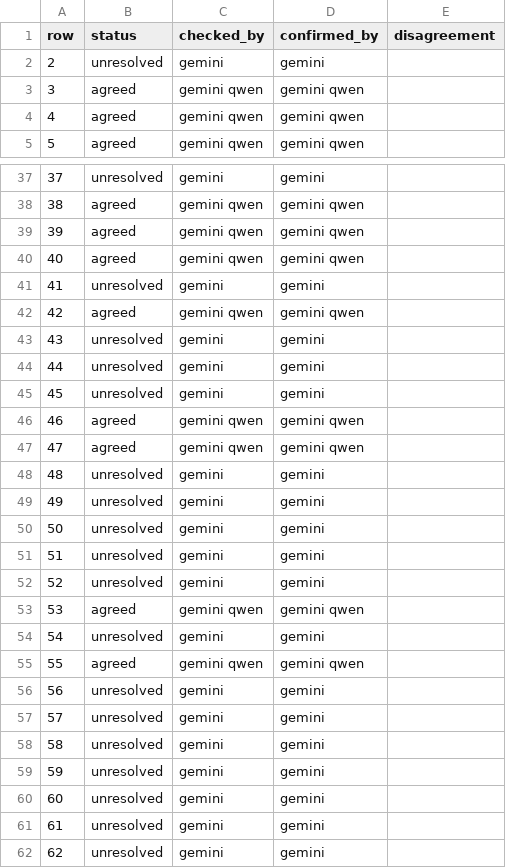
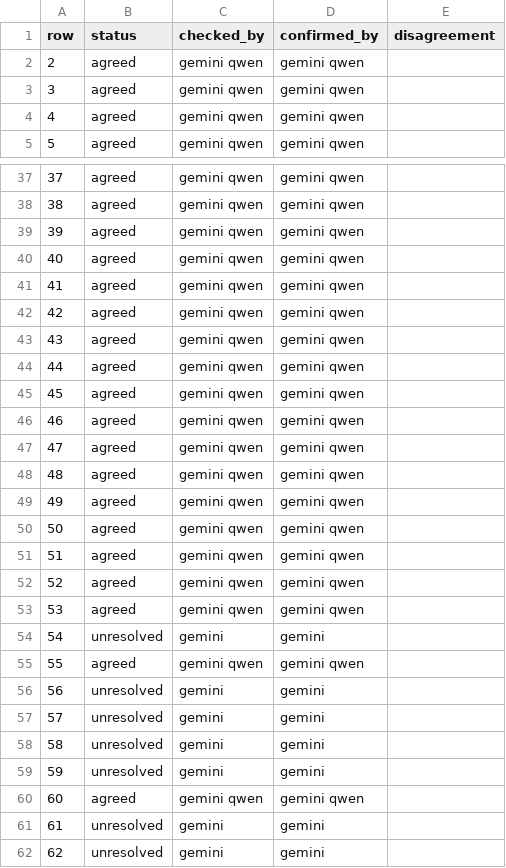
Before and after one commit to gremlindj11-ship-it/mess-app, a CSV file: content/open/aortic-stenosis/consensus.csv, drawn as a sheet; only a part is shown, gaps mark what is left out; the diff covers the shown part only.

```diff
--- a/content/open/aortic-stenosis/consensus.csv
+++ b/content/open/aortic-stenosis/consensus.csv
@@ -1,3 +1,3 @@
 row,status,checked_by,confirmed_by,disagreement
-2,unresolved,"gemini","gemini",""
+2,agreed,"gemini qwen","gemini qwen",""
 3,agreed,"gemini qwen","gemini qwen",""
@@ -37,2 +37,2 @@ row,status,checked_by,confirmed_by,disagreement
-37,unresolved,"gemini","gemini",""
+37,agreed,"gemini qwen","gemini qwen",""
 38,agreed,"gemini qwen","gemini qwen",""
@@ -40,14 +40,14 @@ row,status,checked_by,confirmed_by,disagreement
 40,agreed,"gemini qwen","gemini qwen",""
-41,unresolved,"gemini","gemini",""
+41,agreed,"gemini qwen","gemini qwen",""
 42,agreed,"gemini qwen","gemini qwen",""
-43,unresolved,"gemini","gemini",""
-44,unresolved,"gemini","gemini",""
-45,unresolved,"gemini","gemini",""
+43,agreed,"gemini qwen","gemini qwen",""
+44,agreed,"gemini qwen","gemini qwen",""
+45,agreed,"gemini qwen","gemini qwen",""
 46,agreed,"gemini qwen","gemini qwen",""
 47,agreed,"gemini qwen","gemini qwen",""
-48,unresolved,"gemini","gemini",""
-49,unresolved,"gemini","gemini",""
-50,unresolved,"gemini","gemini",""
-51,unresolved,"gemini","gemini",""
-52,unresolved,"gemini","gemini",""
+48,agreed,"gemini qwen","gemini qwen",""
+49,agreed,"gemini qwen","gemini qwen",""
+50,agreed,"gemini qwen","gemini qwen",""
+51,agreed,"gemini qwen","gemini qwen",""
+52,agreed,"gemini qwen","gemini qwen",""
 53,agreed,"gemini qwen","gemini qwen",""
@@ -59,3 +59,3 @@ row,status,checked_by,confirmed_by,disagreement
 59,unresolved,"gemini","gemini",""
-60,unresolved,"gemini","gemini",""
+60,agreed,"gemini qwen","gemini qwen",""
 61,unresolved,"gemini","gemini",""
```
Also changed, not shown: 43 edited cells elsewhere in this file, content/open/aortic-stenosis/factcheck.qwen.csv.
